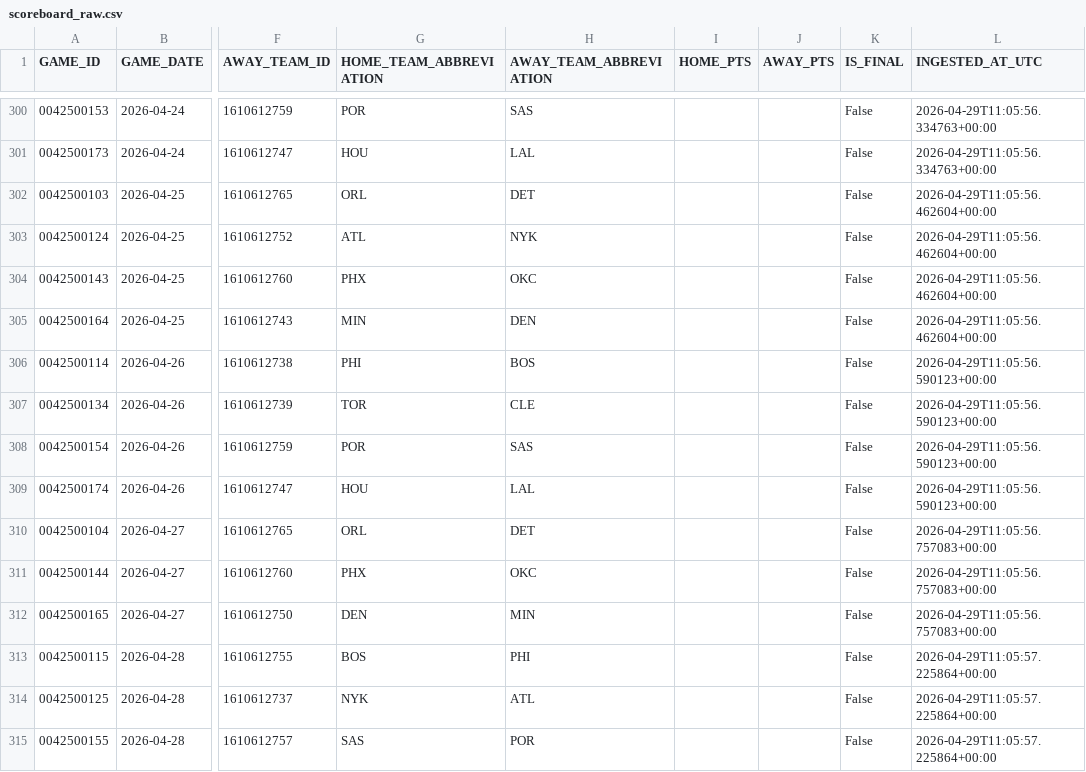
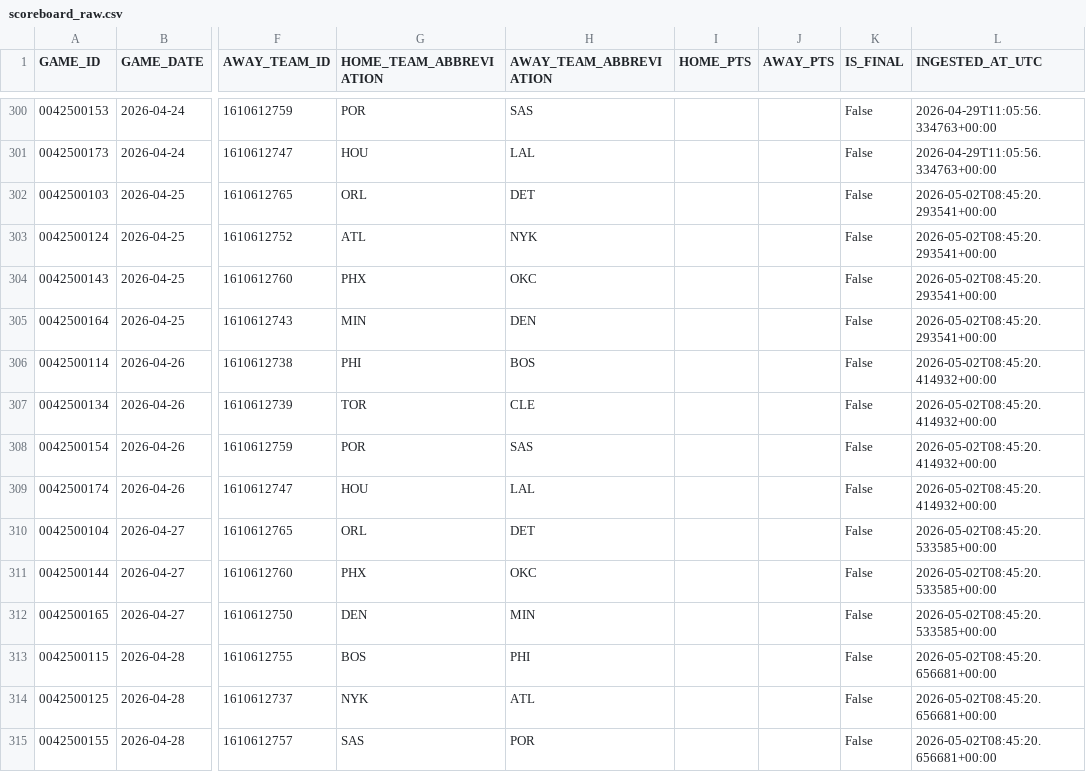
Before and after one commit to tylerhart11-arch/thunder-predictor-app, a CSV file: data/raw/scoreboard_raw.csv, drawn as a sheet; only a part is shown, gaps mark what is left out; the diff covers the shown part only; the diff names each change by its address in the sheet, - before the commit and + after, or states it on an @@ line.

```diff
--- a/data/raw/scoreboard_raw.csv
+++ b/data/raw/scoreboard_raw.csv
-L302:L305 (INGESTED_AT_UTC): 2026-04-29T11:05:56.462604+00:00
+L302:L305 (INGESTED_AT_UTC): 2026-05-02T08:45:20.293541+00:00
-L306:L309 (INGESTED_AT_UTC): 2026-04-29T11:05:56.590123+00:00
+L306:L309 (INGESTED_AT_UTC): 2026-05-02T08:45:20.414932+00:00
-L310:L312 (INGESTED_AT_UTC): 2026-04-29T11:05:56.757083+00:00
+L310:L312 (INGESTED_AT_UTC): 2026-05-02T08:45:20.533585+00:00
-L313:L315 (INGESTED_AT_UTC): 2026-04-29T11:05:57.225864+00:00
+L313:L315 (INGESTED_AT_UTC): 2026-05-02T08:45:20.656681+00:00
```
Also changed, not shown: 20 edited cells elsewhere in this file, data/predictions/prediction_archive.csv, reports/thunder_predictions_all.csv, 4 other files.
